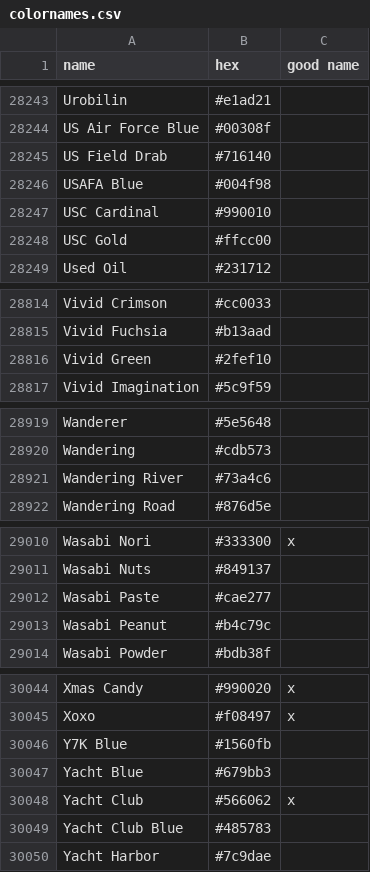
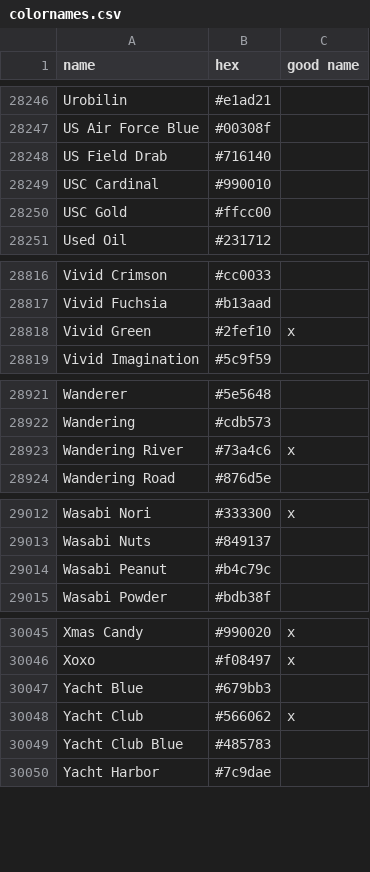
Before and after one commit to LiOS-org/LiOS-Colors, a CSV file: src/colornames.csv, drawn as a sheet; only a part is shown, gaps mark what is left out; the diff covers the shown part only.

Commit message:
feat(colors): replace some uninspired names with user submissions
use some of Nathan Swifts names to replace uninspired ones

re #23, re #63

```diff
--- a/src/colornames.csv
+++ b/src/colornames.csv
@@ -28245,3 +28248,2 @@ US Air Force Blue,#00308f,
 US Field Drab,#716140,
-USAFA Blue,#004f98,
 USC Cardinal,#990010,
@@ -28815,3 +28817,3 @@ Vivid Crimson,#cc0033,
 Vivid Fuchsia,#b13aad,
-Vivid Green,#2fef10,
+Vivid Green,#2fef10,x
 Vivid Imagination,#5c9f59,
@@ -28920,3 +28922,3 @@ Wanderer,#5e5648,
 Wandering,#cdb573,
-Wandering River,#73a4c6,
+Wandering River,#73a4c6,x
 Wandering Road,#876d5e,
@@ -29011,3 +29013,2 @@ Wasabi Nori,#333300,x
 Wasabi Nuts,#849137,
-Wasabi Paste,#cae277,
 Wasabi Peanut,#b4c79c,
@@ -30045,3 +30046,2 @@ Xmas Candy,#990020,x
 Xoxo,#f08497,x
-Y7K Blue,#1560fb,
 Yacht Blue,#679bb3,
```
Also changed, not shown: 4 added rows and 1 removed row elsewhere in this file.
